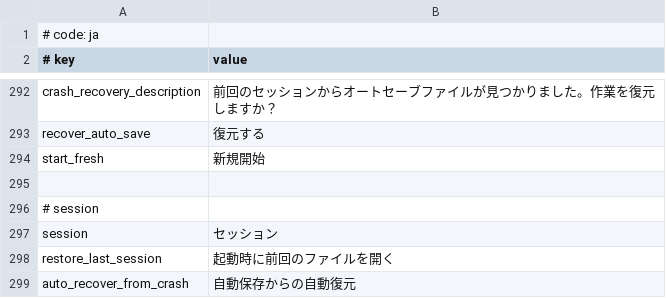
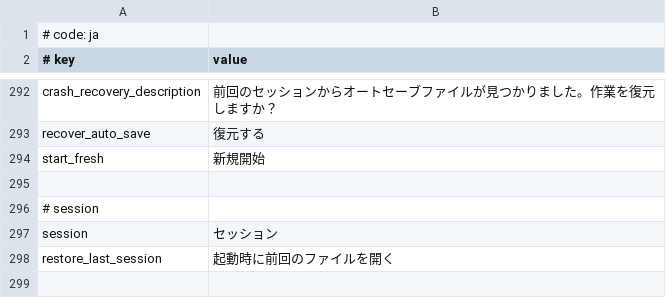
Before and after one commit to rodneykeilson/MikuMikuWorldEX, a CSV file: MikuMikuWorld/res/i18n/ja.csv, drawn as a sheet; only a part is shown, gaps mark what is left out; the diff names each change by its address in the sheet, - before the commit and + after, or states it on an @@ line.

```diff
--- a/MikuMikuWorld/res/i18n/ja.csv
+++ b/MikuMikuWorld/res/i18n/ja.csv
-row 299: auto_recover_from_crash | 自動保存からの自動復元
```
Also changed, not shown: MikuMikuWorld/res/i18n/en.csv, 4 other files.
